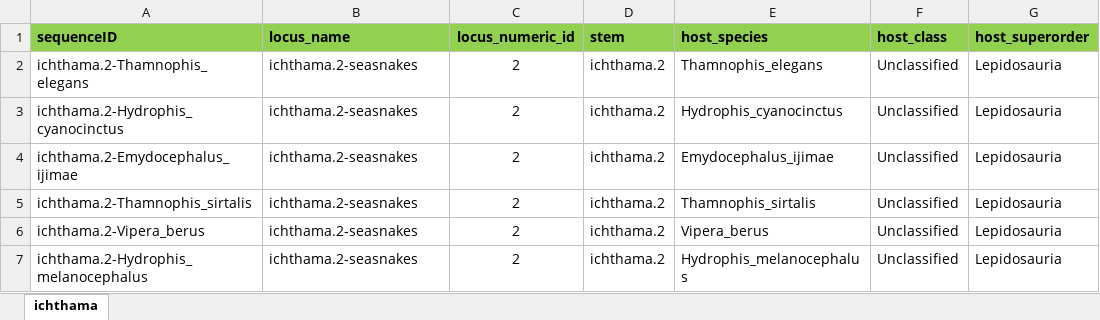
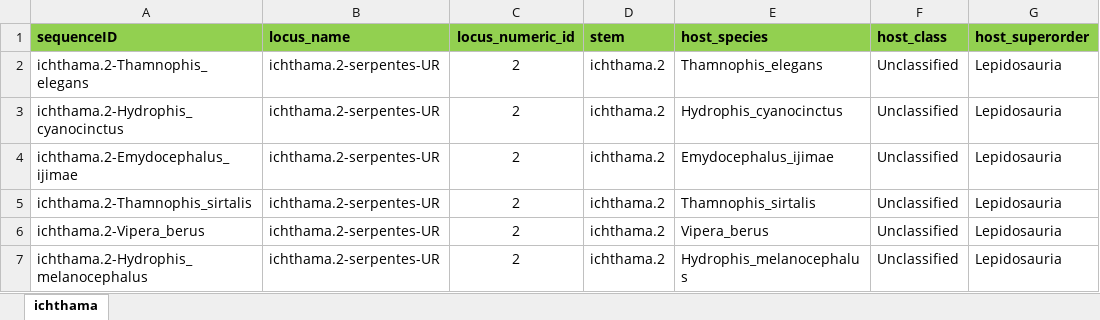
Before and after one commit to giffordlabcvr/Parvovirus-GLUE, an Excel workbook: tabular/eve/epv-ichthama-side-data.xlsx, sheet ichthama, drawn as a sheet; only a part is shown; values as stored, in another font and other column widths than the file's, no borders; the diff names each change by its address in the sheet, - before the commit and + after, or states it on an @@ line.

Commit message:
Refactoring Erythyro & Ichthama

```diff
--- a/tabular/eve/epv-ichthama-side-data.xlsx (sheet ichthama)
+++ b/tabular/eve/epv-ichthama-side-data.xlsx (sheet ichthama)
-B2:B7 (locus_name): ichthama.2-seasnakes
+B2:B7 (locus_name): ichthama.2-serpentes-UR
```
Also changed, not shown: tabular/eve/epv-amdo-side-data.xlsx, tabular/eve/epv-erythyro-side-data.xlsx, 15 other files.
